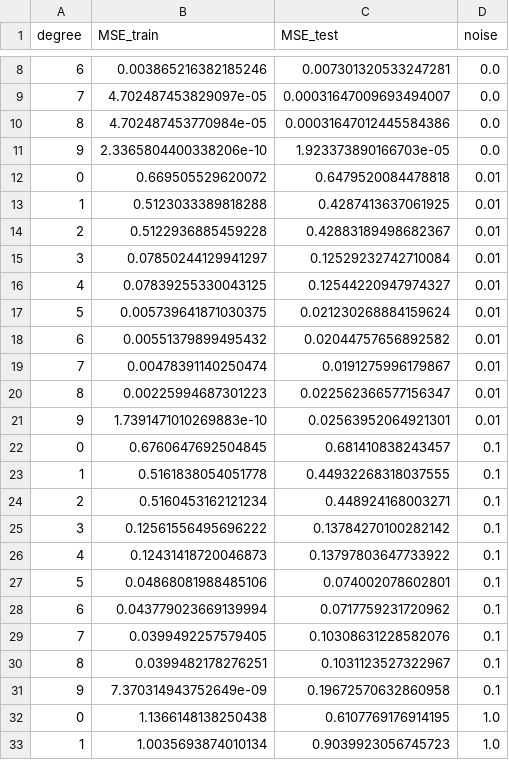
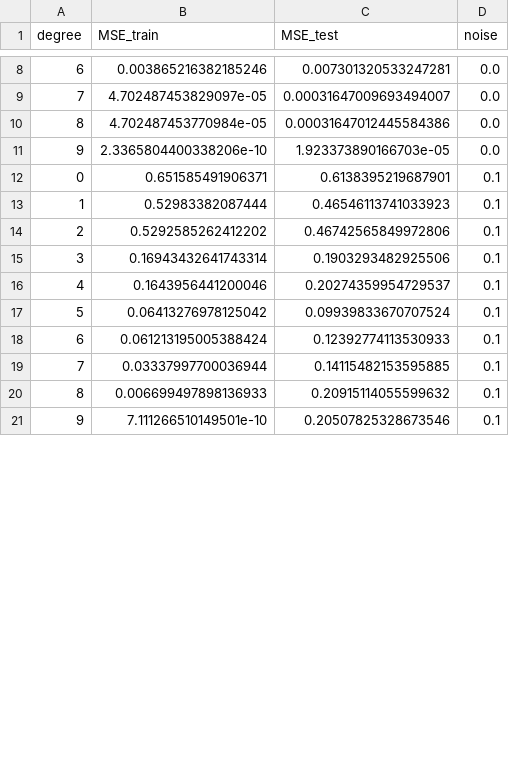
Before and after one commit to chrvt/VEGA_gh, a CSV file: projects/fhnw/ML_einfuehrung/regression/MSE_test_train_combined.csv, drawn as a sheet; only a part is shown, gaps mark what is left out; the diff covers the shown part only.

```diff
--- a/projects/fhnw/ML_einfuehrung/regression/MSE_test_train_combined.csv
+++ b/projects/fhnw/ML_einfuehrung/regression/MSE_test_train_combined.csv
@@ -11,23 +11,11 @@ degree,MSE_train,MSE_test,noise
 9,2.3365804400338206e-10,1.923373890166703e-05,0.0
-0,0.669505529620072,0.6479520084478818,0.01
-1,0.5123033389818288,0.4287413637061925,0.01
-2,0.5122936885459228,0.42883189498682367,0.01
-3,0.07850244129941297,0.12529232742710084,0.01
-4,0.07839255330043125,0.12544220947974327,0.01
-5,0.005739641871030375,0.021230268884159624,0.01
-6,0.00551379899495432,0.02044757656892582,0.01
-7,0.00478391140250474,0.0191275996179867,0.01
-8,0.00225994687301223,0.022562366577156347,0.01
-9,1.7391471010269883e-10,0.02563952064921301,0.01
-0,0.6760647692504845,0.681410838243457,0.1
-1,0.5161838054051778,0.44932268318037555,0.1
-2,0.5160453162121234,0.448924168003271,0.1
-3,0.12561556495696222,0.13784270100282142,0.1
-4,0.12431418720046873,0.13797803647733922,0.1
-5,0.04868081988485106,0.074002078602801,0.1
-6,0.043779023669139994,0.0717759231720962,0.1
-7,0.0399492257579405,0.10308631228582076,0.1
-8,0.0399482178276251,0.1031123527322967,0.1
-9,7.370314943752649e-09,0.19672570632860958,0.1
-0,1.1366148138250438,0.6107769176914195,1.0
-1,1.0035693874010134,0.9039923056745723,1.0
+0,0.651585491906371,0.6138395219687901,0.1
+1,0.52983382087444,0.46546113741033923,0.1
+2,0.5292585262412202,0.46742565849972806,0.1
+3,0.16943432641743314,0.1903293482925506,0.1
+4,0.1643956441200046,0.20274359954729537,0.1
+5,0.06413276978125042,0.09939833670707524,0.1
+6,0.061213195005388424,0.12392774113530933,0.1
+7,0.03337997700036944,0.14115482153595885,0.1
+8,0.006699497898136933,0.20915114055599632,0.1
+9,7.111266510149501e-10,0.20507825328673546,0.1
```
Also changed, not shown: 20 added rows and 8 removed rows elsewhere in this file, projects/fhnw/ML_einfuehrung/regression/polis_matrix_combined.csv, 2 other files.
